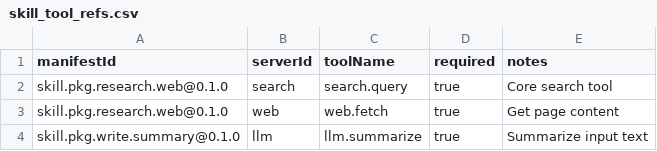
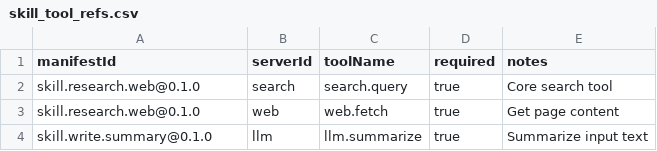
Before and after one commit to lujunbofan2019/LettaPlus, a CSV file: skills_src/skill_tool_refs.csv, drawn as a sheet.

Commit message:
fix folder of generated manifests

```diff
--- a/skills_src/skill_tool_refs.csv
+++ b/skills_src/skill_tool_refs.csv
@@ -1,4 +1,4 @@
 manifestId,serverId,toolName,required,notes
-skill.pkg.research.web@0.1.0,search,search.query,true,"Core search tool"
-skill.pkg.research.web@0.1.0,web,web.fetch,true,"Get page content"
-skill.pkg.write.summary@0.1.0,llm,llm.summarize,true,"Summarize input text"
+skill.research.web@0.1.0,search,search.query,true,"Core search tool"
+skill.research.web@0.1.0,web,web.fetch,true,"Get page content"
+skill.write.summary@0.1.0,llm,llm.summarize,true,"Summarize input text"
```
Also changed, not shown: skills_src/skills.csv, 10 other files.
